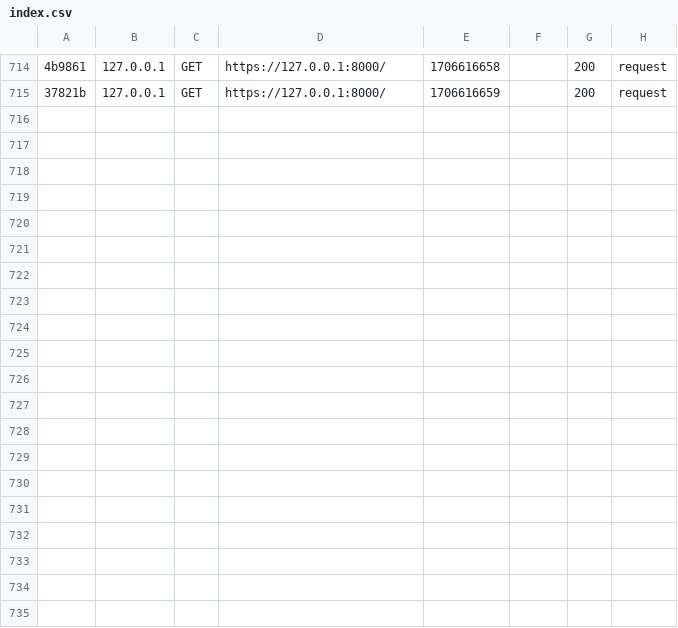
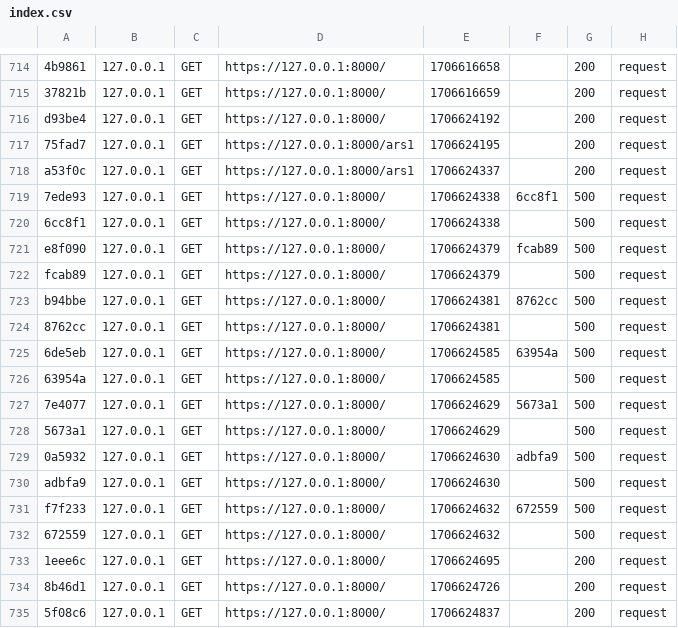
Before and after one commit to ammdh/SAE.104, a CSV file: var/cache/dev/profiler/index.csv, drawn as a sheet; only a part is shown, gaps mark what is left out; the diff names each change by its address in the sheet, - before the commit and + after, or states it on an @@ line.

```diff
--- a/var/cache/dev/profiler/index.csv
+++ b/var/cache/dev/profiler/index.csv
+row 716: d93be4 | 127.0.0.1 | GET | https://127.0.0.1:8000/ | 1706624192 |  | 200 | request
+row 717: 75fad7 | 127.0.0.1 | GET | https://127.0.0.1:8000/ars1 | 1706624195 |  | 200 | request
+row 718: a53f0c | 127.0.0.1 | GET | https://127.0.0.1:8000/ars1 | 1706624337 |  | 200 | request
+row 719: 7ede93 | 127.0.0.1 | GET | https://127.0.0.1:8000/ | 1706624338 | 6cc8f1 | 500 | request
+row 720: 6cc8f1 | 127.0.0.1 | GET | https://127.0.0.1:8000/ | 1706624338 |  | 500 | request
+row 721: e8f090 | 127.0.0.1 | GET | https://127.0.0.1:8000/ | 1706624379 | fcab89 | 500 | request
+row 722: fcab89 | 127.0.0.1 | GET | https://127.0.0.1:8000/ | 1706624379 |  | 500 | request
+row 723: b94bbe | 127.0.0.1 | GET | https://127.0.0.1:8000/ | 1706624381 | 8762cc | 500 | request
+row 724: 8762cc | 127.0.0.1 | GET | https://127.0.0.1:8000/ | 1706624381 |  | 500 | request
+row 725: 6de5eb | 127.0.0.1 | GET | https://127.0.0.1:8000/ | 1706624585 | 63954a | 500 | request
+row 726: 63954a | 127.0.0.1 | GET | https://127.0.0.1:8000/ | 1706624585 |  | 500 | request
+row 727: 7e4077 | 127.0.0.1 | GET | https://127.0.0.1:8000/ | 1706624629 | 5673a1 | 500 | request
+row 728: 5673a1 | 127.0.0.1 | GET | https://127.0.0.1:8000/ | 1706624629 |  | 500 | request
+row 729: 0a5932 | 127.0.0.1 | GET | https://127.0.0.1:8000/ | 1706624630 | adbfa9 | 500 | request
+row 730: adbfa9 | 127.0.0.1 | GET | https://127.0.0.1:8000/ | 1706624630 |  | 500 | request
+row 731: f7f233 | 127.0.0.1 | GET | https://127.0.0.1:8000/ | 1706624632 | 672559 | 500 | request
+row 732: 672559 | 127.0.0.1 | GET | https://127.0.0.1:8000/ | 1706624632 |  | 500 | request
+row 733: 1eee6c | 127.0.0.1 | GET | https://127.0.0.1:8000/ | 1706624695 |  | 200 | request
+row 734: 8b46d1 | 127.0.0.1 | GET | https://127.0.0.1:8000/ | 1706624726 |  | 200 | request
+row 735: 5f08c6 | 127.0.0.1 | GET | https://127.0.0.1:8000/ | 1706624837 |  | 200 | request
```
Also changed, not shown: 25 other files.
